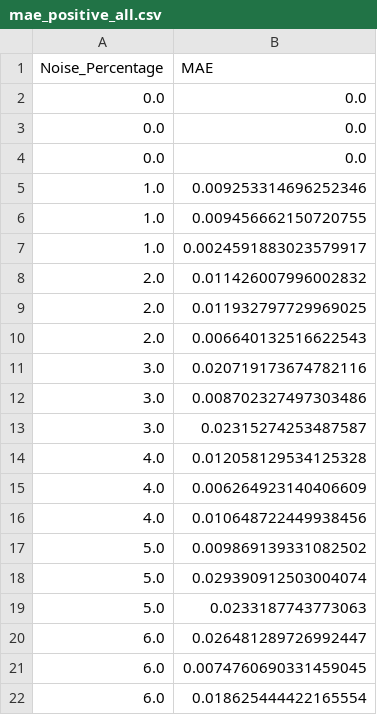
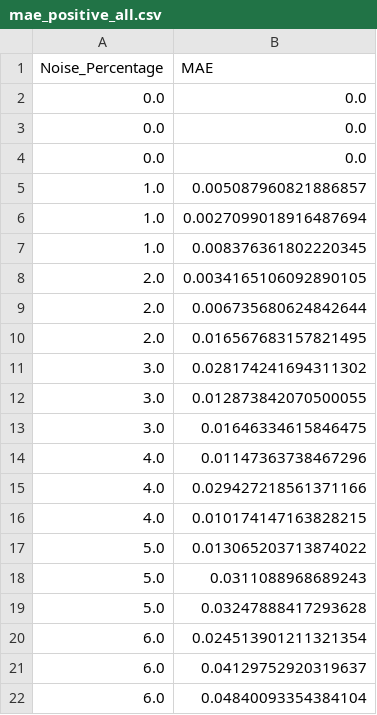
Before and after one commit to pnnl/Forte, a CSV file: outputs/sensitivity_analysis/temperature/uniform_noise/february/mae_positive_all.csv, drawn as a sheet.

```diff
--- a/outputs/sensitivity_analysis/temperature/uniform_noise/february/mae_positive_all.csv
+++ b/outputs/sensitivity_analysis/temperature/uniform_noise/february/mae_positive_all.csv
@@ -4,19 +4,19 @@ Noise_Percentage,MAE
 0.0,0.0
-1.0,0.009253314696252346
-1.0,0.009456662150720755
-1.0,0.0024591883023579917
-2.0,0.011426007996002832
-2.0,0.011932797729969025
-2.0,0.006640132516622543
-3.0,0.020719173674782116
-3.0,0.008702327497303486
-3.0,0.02315274253487587
-4.0,0.012058129534125328
-4.0,0.006264923140406609
-4.0,0.010648722449938456
-5.0,0.009869139331082502
-5.0,0.029390912503004074
-5.0,0.0233187743773063
-6.0,0.026481289726992447
-6.0,0.0074760690331459045
-6.0,0.018625444422165554
+1.0,0.005087960821886857
+1.0,0.0027099018916487694
+1.0,0.008376361802220345
+2.0,0.0034165106092890105
+2.0,0.006735680624842644
+2.0,0.016567683157821495
+3.0,0.028174241694311302
+3.0,0.012873842070500055
+3.0,0.01646334615846475
+4.0,0.01147363738467296
+4.0,0.029427218561371166
+4.0,0.010174147163828215
+5.0,0.013065203713874022
+5.0,0.0311088968689243
+5.0,0.03247888417293628
+6.0,0.024513901211321354
+6.0,0.04129752920319637
+6.0,0.04840093354384104
```
Also changed, not shown: outputs/sensitivity_analysis/temperature/uniform_noise/february/mape_positive_all.csv, 7 other files.
